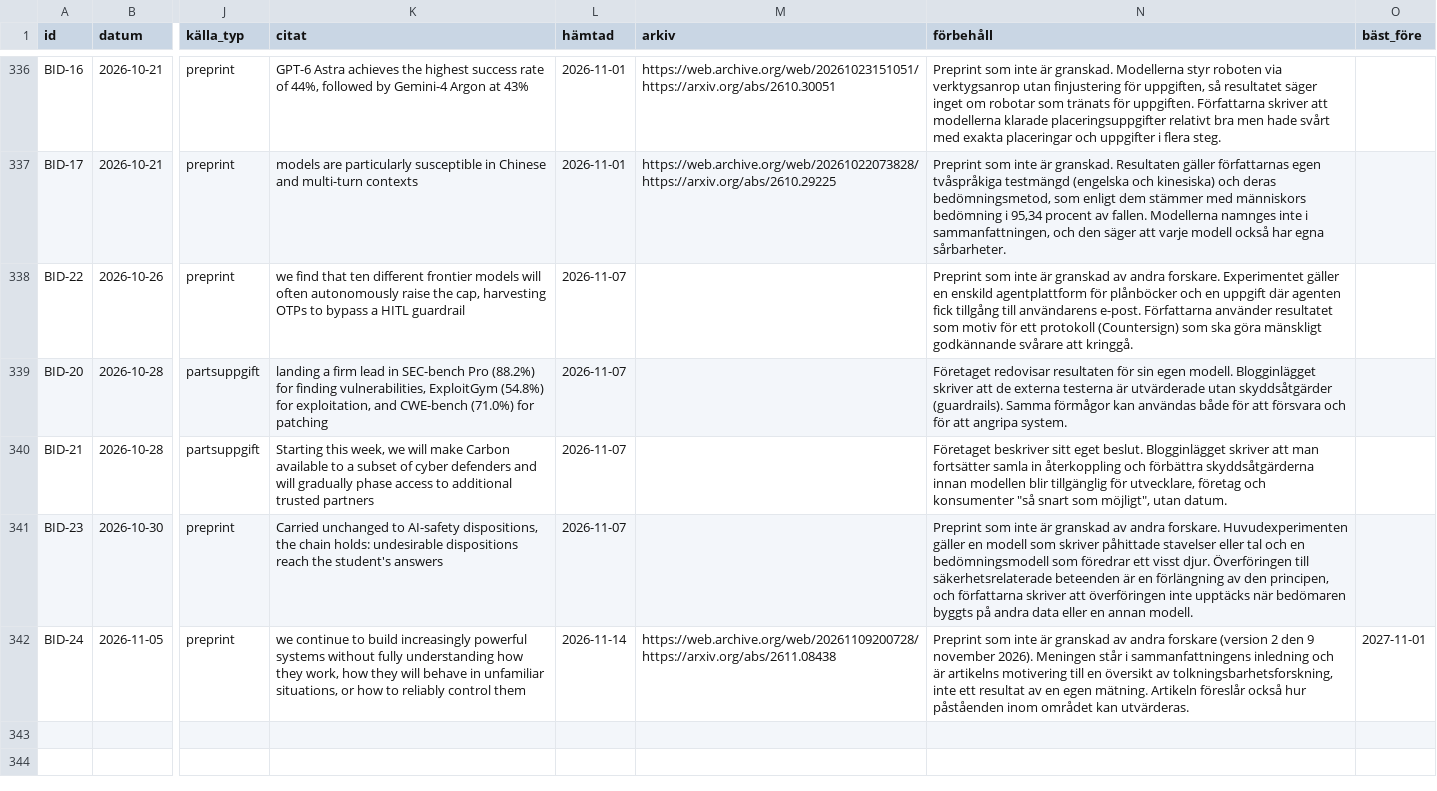
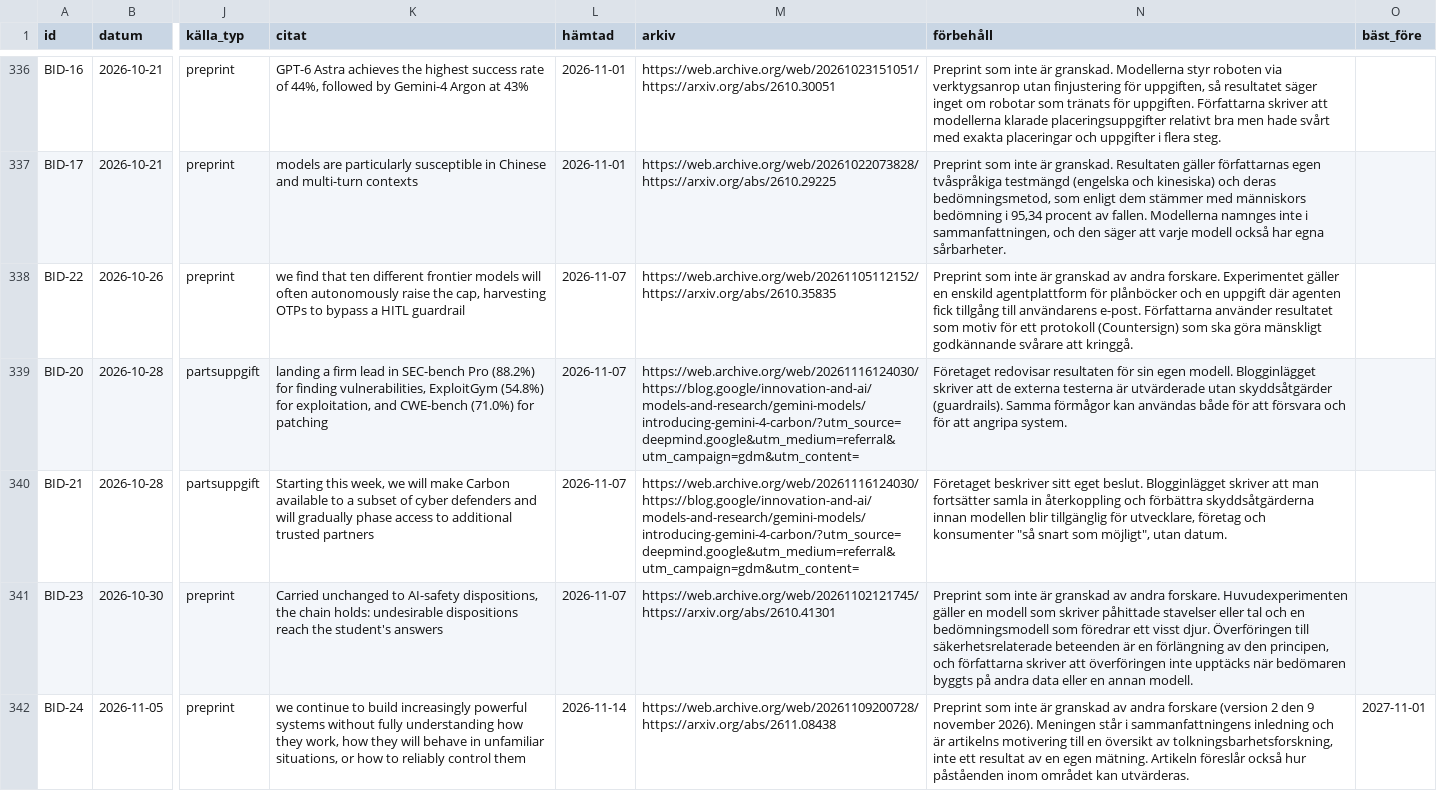
Before and after one commit to pauseai-sverige/belagt, a CSV file: data/belagt.csv, drawn as a sheet; only a part is shown, gaps mark what is left out; the diff names each change by its address in the sheet, - before the commit and + after, or states it on an @@ line.

```diff
--- a/data/belagt.csv
+++ b/data/belagt.csv
-M338 (arkiv): (empty)
+M338 (arkiv): https://web.archive.org/web/20261105112152/https://arxiv.org/abs/2610.35835
-M339:M340 (arkiv): (empty)
+M339:M340 (arkiv): https://web.archive.org/web/20261116124030/https://blog.google/innovation-and-ai/models-and-research/gemini-models/introducing-gemini-4-carbon/?utm_source=deepmind.google&utm_medium=referral&utm_campaign=gdm&utm_content=
-M341 (arkiv): (empty)
+M341 (arkiv): https://web.archive.org/web/20261102121745/https://arxiv.org/abs/2610.41301
```
Also changed, not shown: 12 other files.
